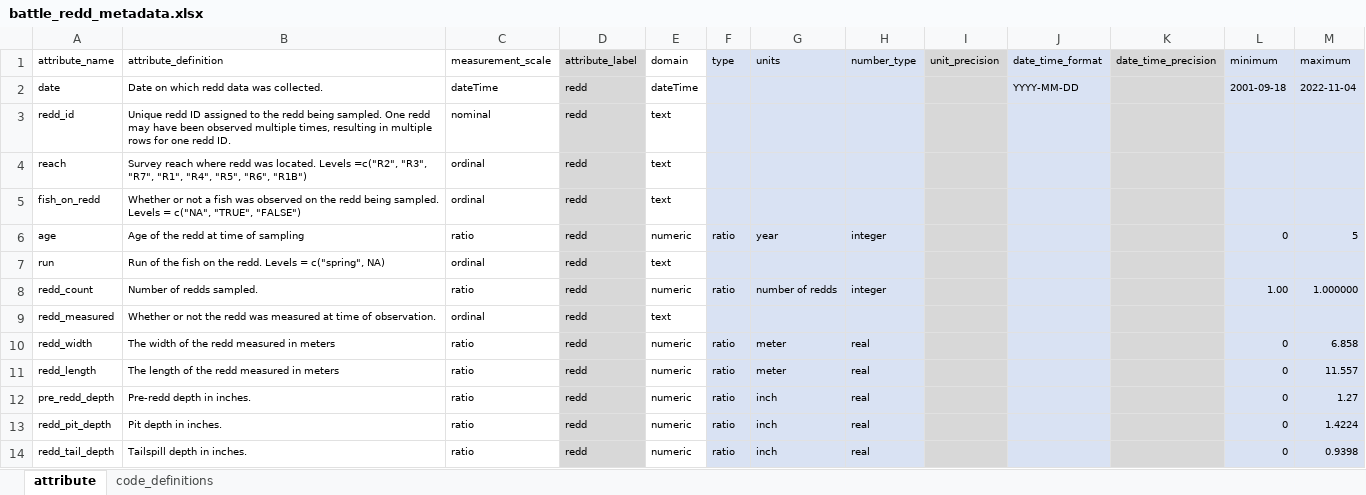
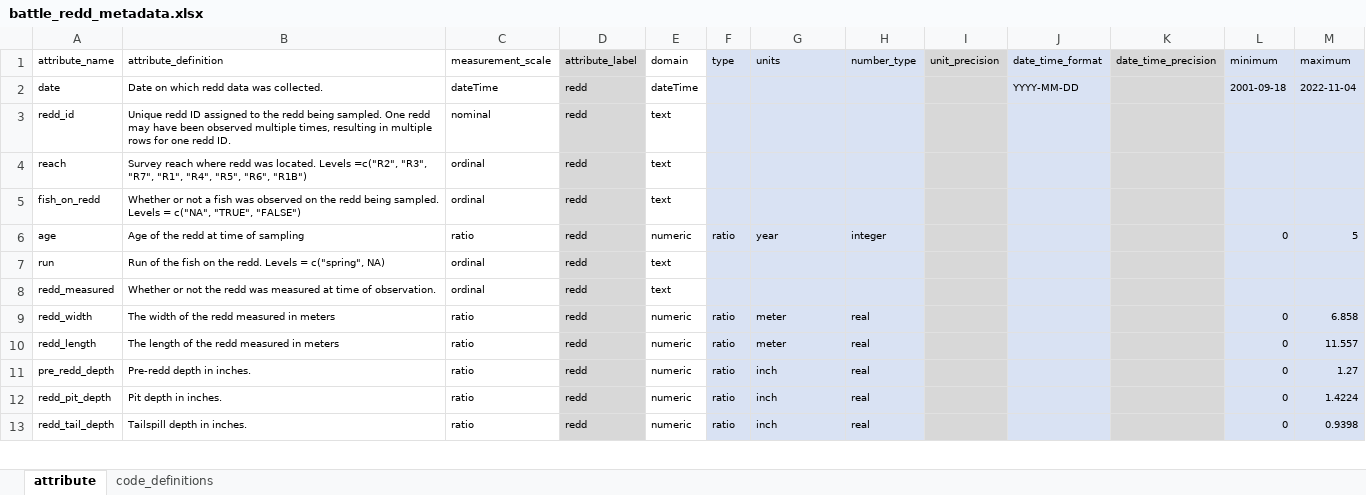
Before and after one commit to SRJPE/jpe-battle-adult-edi, an Excel workbook: data-raw/metadata/battle_redd_metadata.xlsx, sheet attribute, drawn as a sheet; only a part is shown; values as stored, in another font and other column widths than the file's, no borders; the diff names each change by its address in the sheet, - before the commit and + after, or states it on an @@ line.

```diff
--- a/data-raw/metadata/battle_redd_metadata.xlsx (sheet attribute)
+++ b/data-raw/metadata/battle_redd_metadata.xlsx (sheet attribute)
-row 8: redd_count | Number of redds sampled. | ratio | redd | numeric | ratio | number of redds | integer |  |  |  | 1.00 | 1.000000
```
Also changed, not shown: data-raw/metadata/battle_adult_metadata.xlsx, 1 other file.
